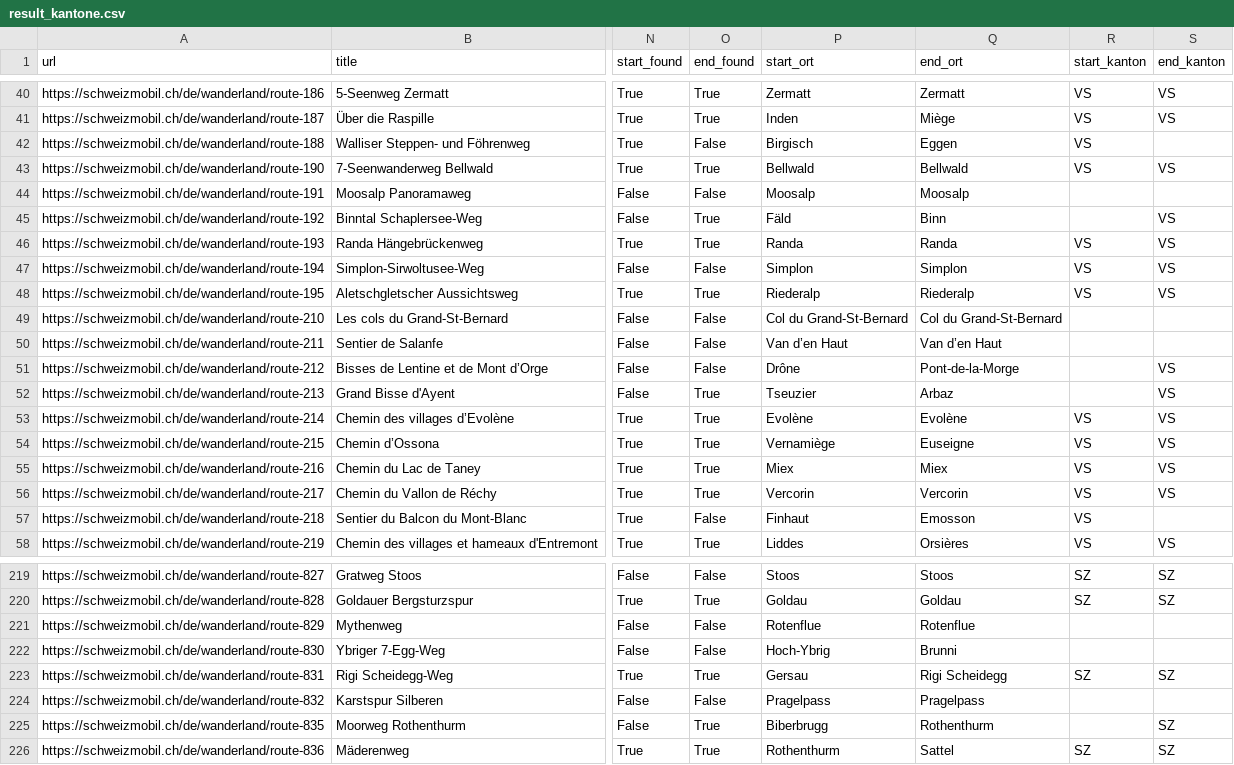
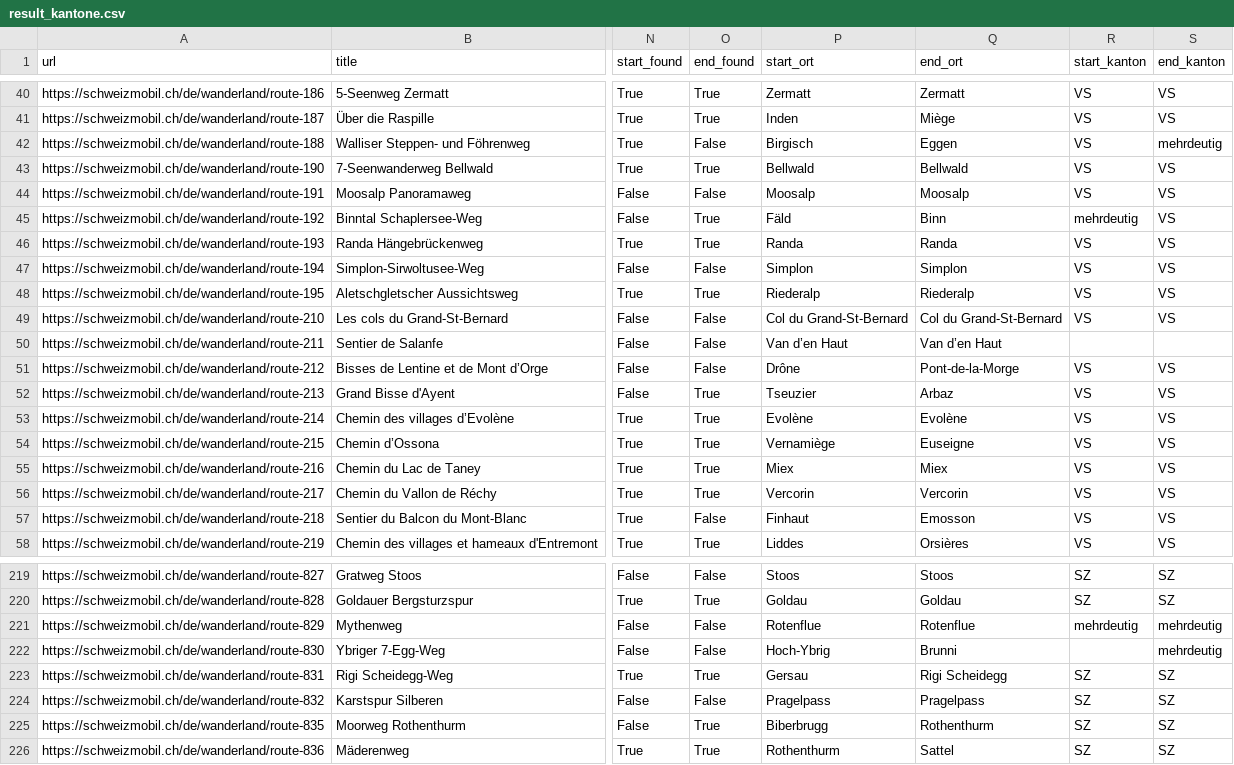
Before and after one commit to Simonblatt/CIP_HS2026_104, a CSV file: result_kantone.csv, drawn as a sheet; only a part is shown, gaps mark what is left out; the diff covers the shown part only; the diff names each change by its address in the sheet, - before the commit and + after, or states it on an @@ line.

Commit message:
Kantone gem. Ortschaftenverzeichnis hinzugefügt, result_kantone.csv erstellt

```diff
--- a/result_kantone.csv
+++ b/result_kantone.csv
-S42 (end_kanton): (empty)
+S42 (end_kanton): mehrdeutig
-R44 (start_kanton): (empty)
+R44 (start_kanton): VS
-S44 (end_kanton): (empty)
+S44 (end_kanton): VS
-R45 (start_kanton): (empty)
+R45 (start_kanton): mehrdeutig
-R49 (start_kanton): (empty)
+R49 (start_kanton): VS
-S49 (end_kanton): (empty)
+S49 (end_kanton): VS
-R51:R52 (start_kanton): (empty)
+R51:R52 (start_kanton): VS
-S57 (end_kanton): (empty)
+S57 (end_kanton): VS
-R221 (start_kanton): (empty)
+R221 (start_kanton): mehrdeutig
-S221:S222 (end_kanton): (empty)
+S221:S222 (end_kanton): mehrdeutig
-R224:R225 (start_kanton): (empty)
+R224:R225 (start_kanton): SZ
-S224 (end_kanton): (empty)
+S224 (end_kanton): SZ
```
Also changed, not shown: 59 edited cells elsewhere in this file, 1 other file.
